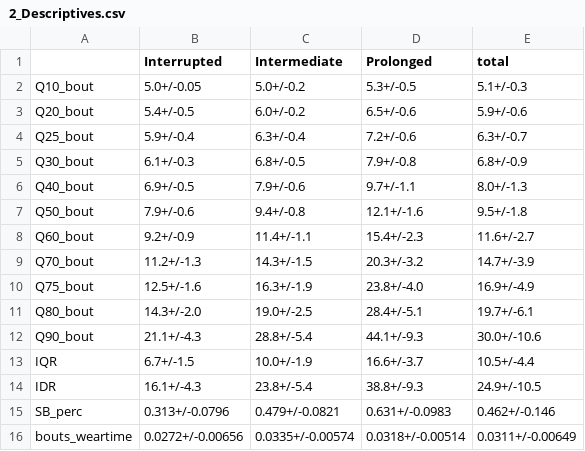
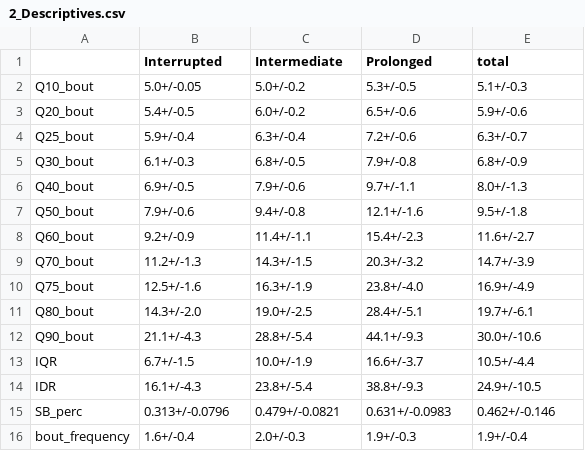
Before and after one commit to paulhibbing/SBprofiles, a CSV file: manuscript_code/2a_Cluster/2_Descriptives.csv, drawn as a sheet.

Commit message:
Update 2a_Cluster code

```diff
--- a/manuscript_code/2a_Cluster/2_Descriptives.csv
+++ b/manuscript_code/2a_Cluster/2_Descriptives.csv
@@ -15,2 +15,2 @@ IDR,16.1+/-4.3,23.8+/-5.4,38.8+/-9.3,24.9+/-10.5
 SB_perc,0.313+/-0.0796,0.479+/-0.0821,0.631+/-0.0983,0.462+/-0.146
-bouts_weartime,0.0272+/-0.00656,0.0335+/-0.00574,0.0318+/-0.00514,0.0311+/-0.00649
+bout_frequency,1.6+/-0.4,2.0+/-0.3,1.9+/-0.3,1.9+/-0.4
```
Also changed, not shown: manuscript_code/2a_Cluster/1c_Medoids.csv, manuscript_code/2a_Cluster/1c_Medoids_1min.csv, 16 other files.
